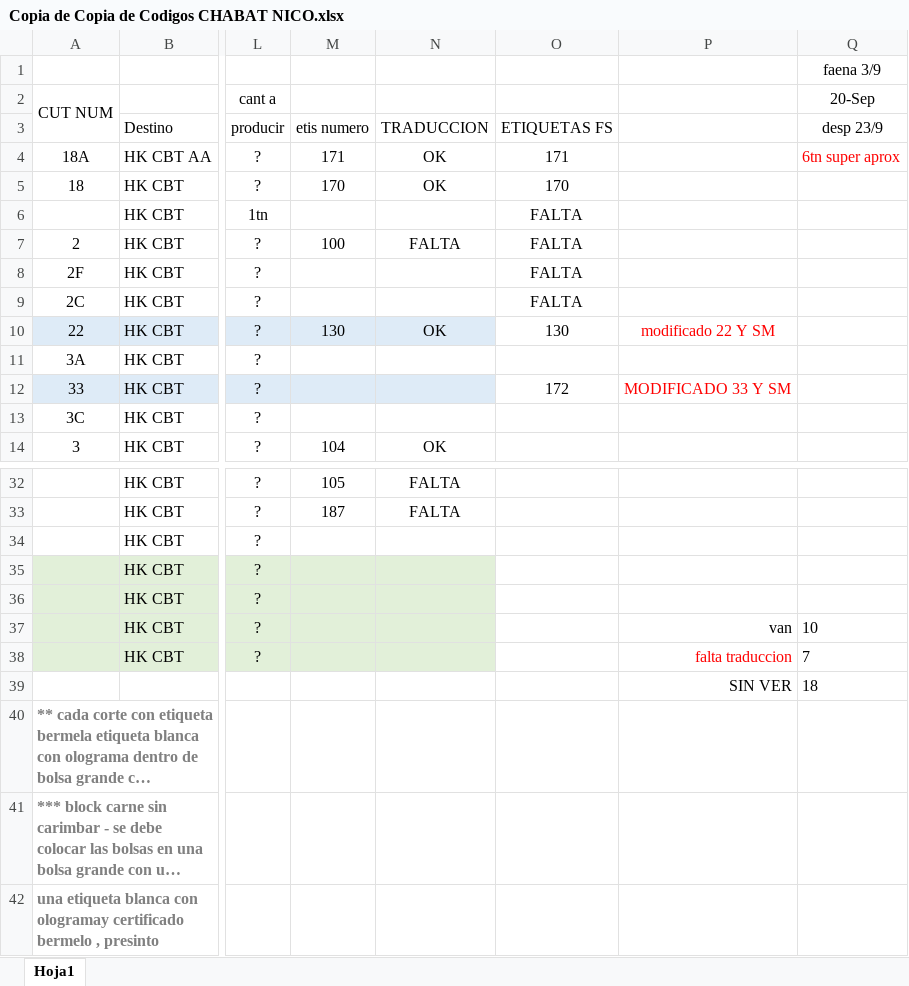
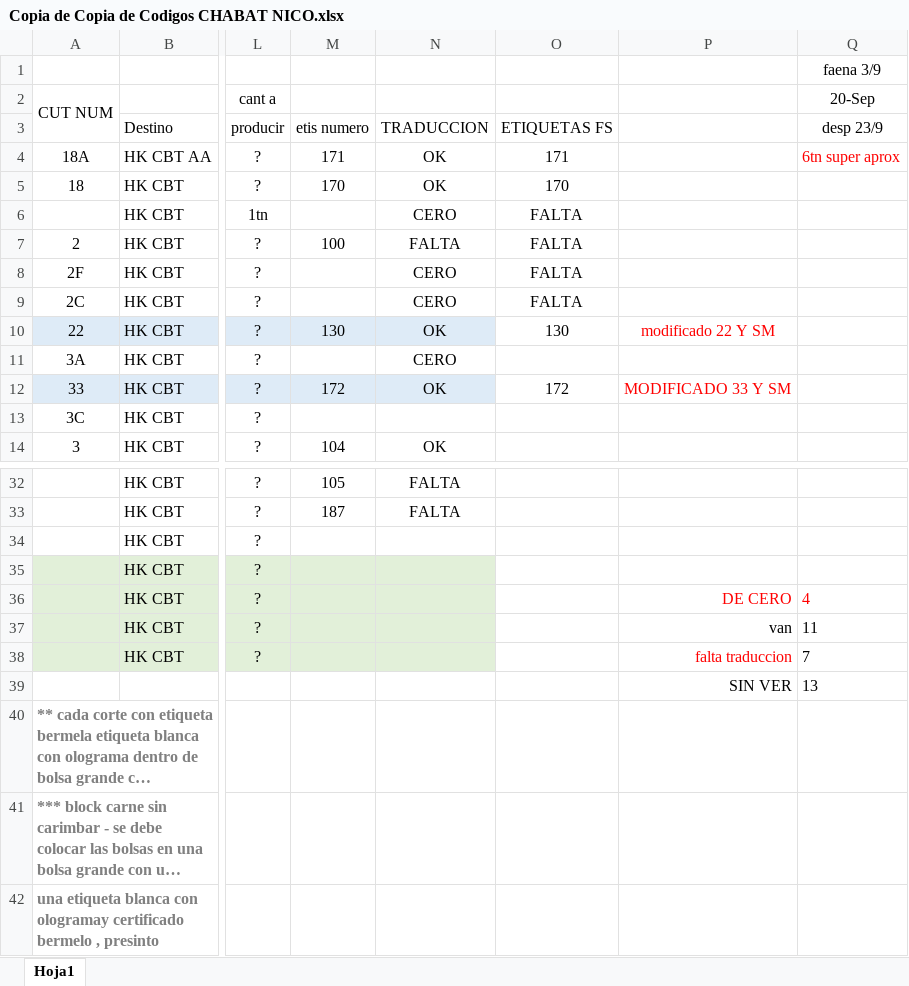
Before and after one commit to nicos92/jabat, an Excel workbook: Copia de Copia de Codigos CHABAT NICO.xlsx, sheet Hoja1, drawn as a sheet; only a part is shown, gaps mark what is left out; long unchanged cells end in …; values as stored, in another font and other column widths than the file's, no borders; the diff names each change by its address in the sheet, - before the commit and + after, or states it on an @@ line.

```diff
--- a/Copia de Copia de Codigos CHABAT NICO.xlsx (sheet Hoja1)
+++ b/Copia de Copia de Codigos CHABAT NICO.xlsx (sheet Hoja1)
-N6: (empty)
+N6: CERO
-N8:N9: (empty)
+N8:N9: CERO
-N11: (empty)
+N11: CERO
-M12: (empty)
+M12: 172
-N12: (empty)
+N12: OK
-P36: (empty)
+P36: DE CERO
-Q36 (20-Sep): (empty)
+Q36 (20-Sep): 4
-Q37 (20-Sep): 10
+Q37 (20-Sep): 11
-Q39 (20-Sep): 18
+Q39 (20-Sep): 13
```
Also changed, not shown: 1 other file.
